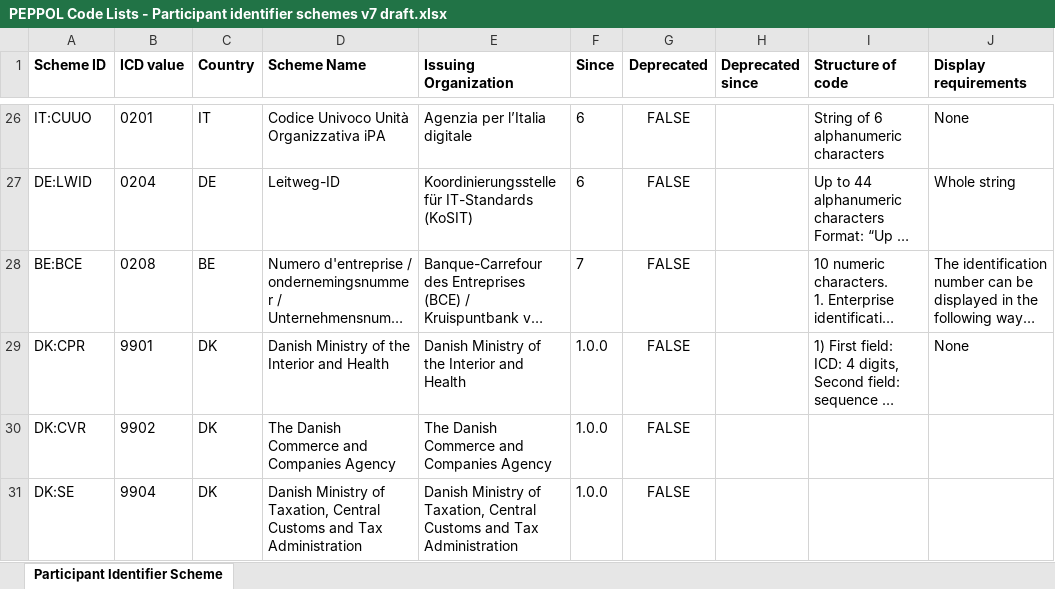
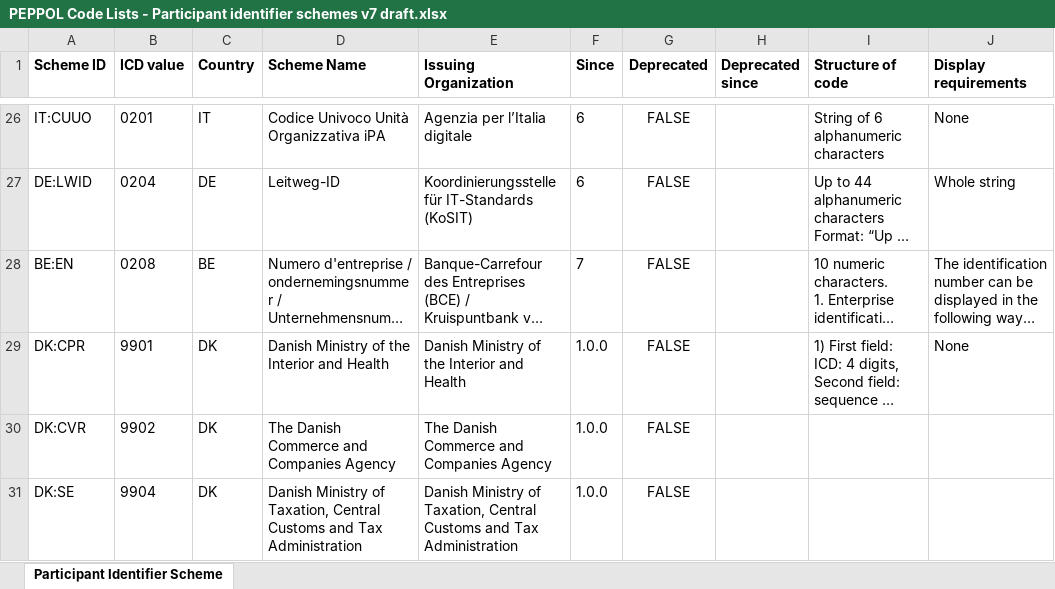
Before and after one commit to OpenPEPPOL/documentation, an Excel workbook: Code Lists/PEPPOL Code Lists - Participant identifier schemes v7 draft.xlsx, sheet Participant Identifier Scheme, drawn as a sheet; only a part is shown, gaps mark what is left out; long unchanged cells end in …; values as stored, in another font and other column widths than the file's, no borders; the diff names each change by its address in the sheet, - before the commit and + after, or states it on an @@ line.

```diff
--- a/Code Lists/PEPPOL Code Lists - Participant identifier schemes v7 draft.xlsx (sheet Participant Identifier Scheme)
+++ b/Code Lists/PEPPOL Code Lists - Participant identifier schemes v7 draft.xlsx (sheet Participant Identifier Scheme)
-A28 (Scheme ID): BE:BCE
+A28 (Scheme ID): BE:EN
```
Also changed, not shown: 1 other file.
